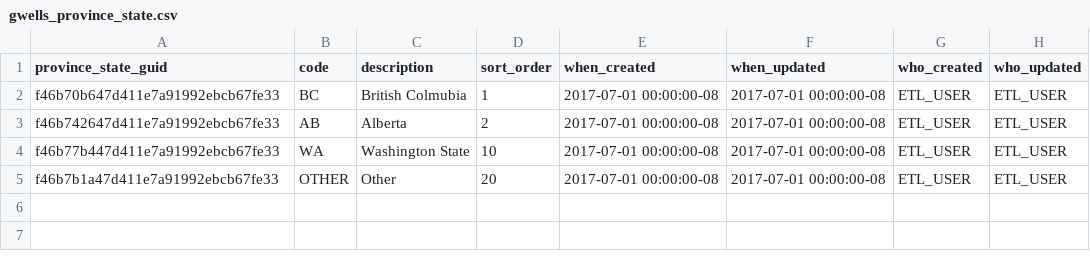
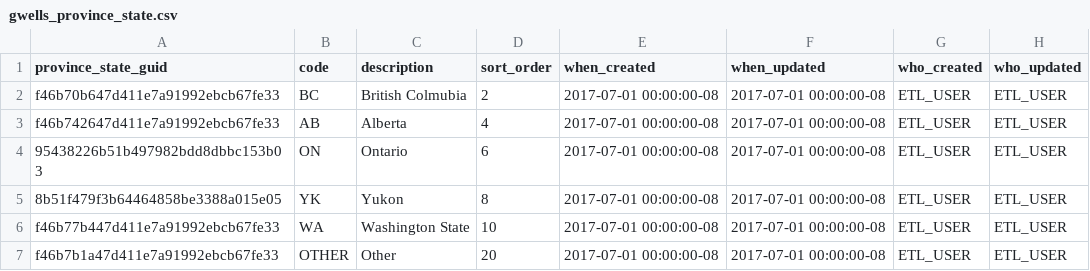
Before and after one commit to bcgov/gwells, a CSV file: database/code-tables/gwells_province_state.csv, drawn as a sheet.

Commit message:
Added additional provinces into lookup table

```diff
--- a/database/code-tables/gwells_province_state.csv
+++ b/database/code-tables/gwells_province_state.csv
@@ -1,4 +1,6 @@
 province_state_guid,code,description,sort_order,when_created,when_updated,who_created,who_updated
-"f46b70b647d411e7a91992ebcb67fe33","BC","British Colmubia","1","2017-07-01 00:00:00-08","2017-07-01 00:00:00-08","ETL_USER","ETL_USER"
-"f46b742647d411e7a91992ebcb67fe33","AB","Alberta","2","2017-07-01 00:00:00-08","2017-07-01 00:00:00-08","ETL_USER","ETL_USER"
+"f46b70b647d411e7a91992ebcb67fe33","BC","British Colmubia","2","2017-07-01 00:00:00-08","2017-07-01 00:00:00-08","ETL_USER","ETL_USER"
+"f46b742647d411e7a91992ebcb67fe33","AB","Alberta","4","2017-07-01 00:00:00-08","2017-07-01 00:00:00-08","ETL_USER","ETL_USER"
+"95438226b51b497982bdd8dbbc153b03","ON","Ontario","6","2017-07-01 00:00:00-08","2017-07-01 00:00:00-08","ETL_USER","ETL_USER"
+"8b51f479f3b64464858be3388a015e05","YK","Yukon","8","2017-07-01 00:00:00-08","2017-07-01 00:00:00-08","ETL_USER","ETL_USER"
 "f46b77b447d411e7a91992ebcb67fe33","WA","Washington State","10","2017-07-01 00:00:00-08","2017-07-01 00:00:00-08","ETL_USER","ETL_USER"
```
Also changed, not shown: 2 other files.
